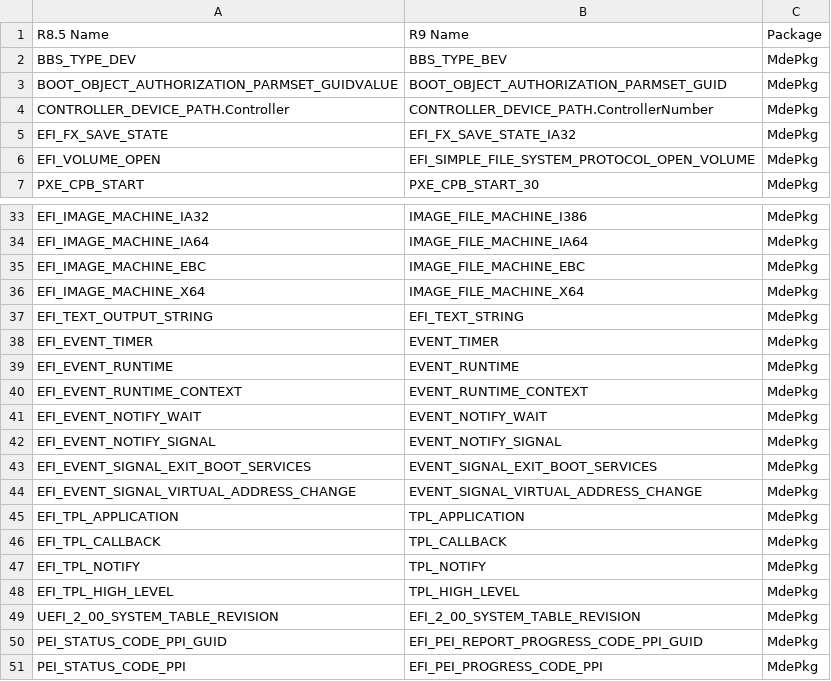
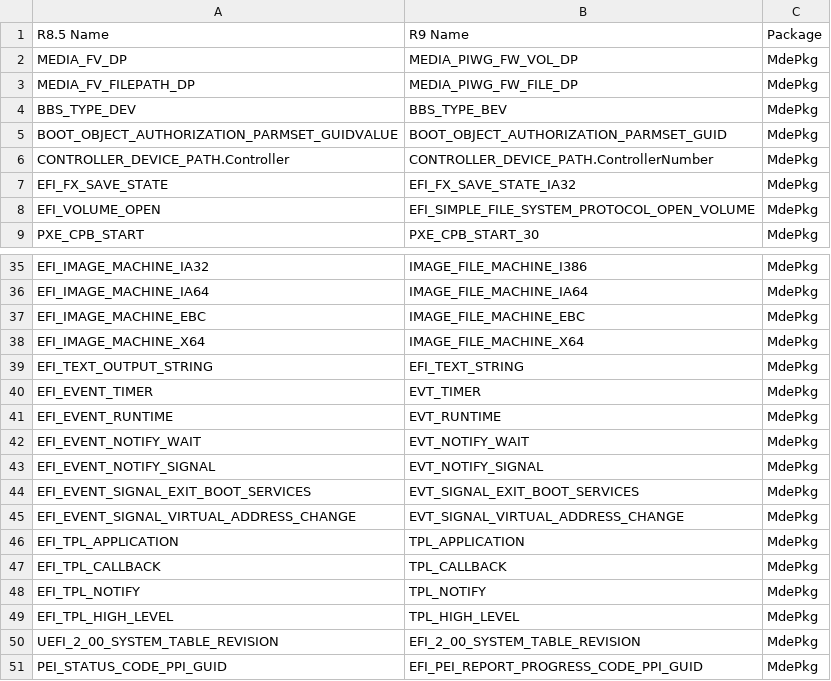
Before and after one commit to mcb30/edk2, a CSV file: edk2/Tools/Conf/Migration/Macro.csv, drawn as a sheet; only a part is shown, gaps mark what is left out; the shorter side is filled out with more unchanged rows.

```diff
--- a/edk2/Tools/Conf/Migration/Macro.csv
+++ b/edk2/Tools/Conf/Migration/Macro.csv
@@ -1,2 +1,4 @@
 R8.5 Name,R9 Name,Package
+MEDIA_FV_DP,MEDIA_PIWG_FW_VOL_DP,MdePkg
+MEDIA_FV_FILEPATH_DP,MEDIA_PIWG_FW_FILE_DP,MdePkg
 BBS_TYPE_DEV,BBS_TYPE_BEV,MdePkg
@@ -37,9 +39,8 @@ EFI_IMAGE_MACHINE_X64,IMAGE_FILE_MACHINE_X64,MdePkg
 EFI_TEXT_OUTPUT_STRING,EFI_TEXT_STRING,MdePkg
-EFI_EVENT_TIMER,EVENT_TIMER,MdePkg
-EFI_EVENT_RUNTIME,EVENT_RUNTIME,MdePkg
-EFI_EVENT_RUNTIME_CONTEXT,EVENT_RUNTIME_CONTEXT  ,MdePkg
-EFI_EVENT_NOTIFY_WAIT,EVENT_NOTIFY_WAIT,MdePkg
-EFI_EVENT_NOTIFY_SIGNAL,EVENT_NOTIFY_SIGNAL,MdePkg
-EFI_EVENT_SIGNAL_EXIT_BOOT_SERVICES,EVENT_SIGNAL_EXIT_BOOT_SERVICES,MdePkg
-EFI_EVENT_SIGNAL_VIRTUAL_ADDRESS_CHANGE,EVENT_SIGNAL_VIRTUAL_ADDRESS_CHANGE,MdePkg
+EFI_EVENT_TIMER,EVT_TIMER,MdePkg
+EFI_EVENT_RUNTIME,EVT_RUNTIME,MdePkg
+EFI_EVENT_NOTIFY_WAIT,EVT_NOTIFY_WAIT,MdePkg
+EFI_EVENT_NOTIFY_SIGNAL,EVT_NOTIFY_SIGNAL,MdePkg
+EFI_EVENT_SIGNAL_EXIT_BOOT_SERVICES,EVT_SIGNAL_EXIT_BOOT_SERVICES,MdePkg
+EFI_EVENT_SIGNAL_VIRTUAL_ADDRESS_CHANGE,EVT_SIGNAL_VIRTUAL_ADDRESS_CHANGE,MdePkg
 EFI_TPL_APPLICATION,TPL_APPLICATION,MdePkg
```
Also changed, not shown: edk2/Tools/Conf/Migration/Guid.csv, edk2/Tools/Conf/Migration/Library.csv, 2 other files.
